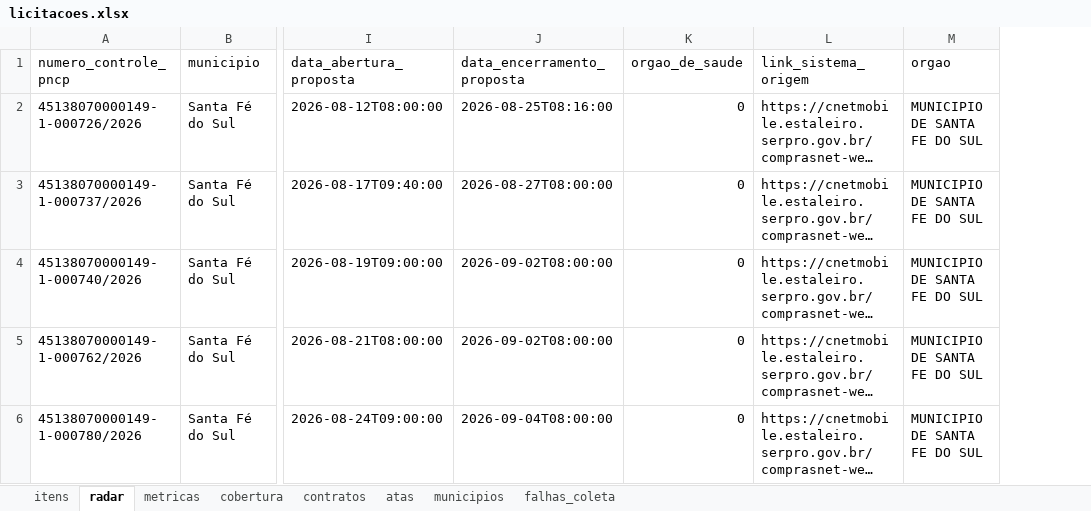
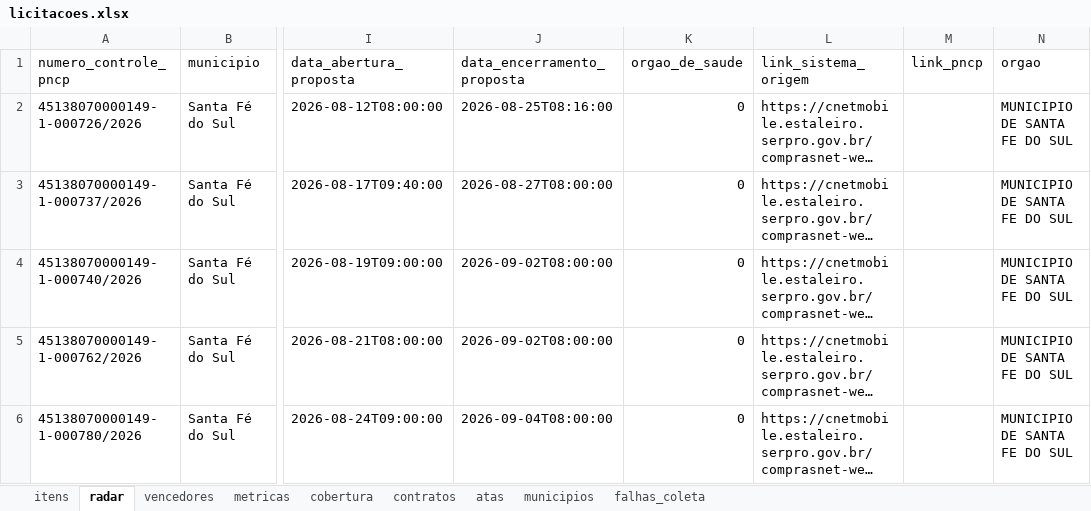
Before and after one commit to hub-ramos/licitacao, an Excel workbook: dados/licitacoes.xlsx, sheet radar, drawn as a sheet; only a part is shown, gaps mark what is left out; long unchanged cells end in …; values as stored, in another font and other column widths than the file's, no borders; the diff names each change by its address in the sheet, - before the commit and + after, or states it on an @@ line.

```diff
--- a/dados/licitacoes.xlsx (sheet radar)
+++ b/dados/licitacoes.xlsx (sheet radar)
+sheet tab: vencedores
+column M (link_pncp), empty
```
Also changed, not shown: sheet contratos, sheet metricas, sheet falhas_coleta, sheet itens, sheet cobertura, 9 other files.
